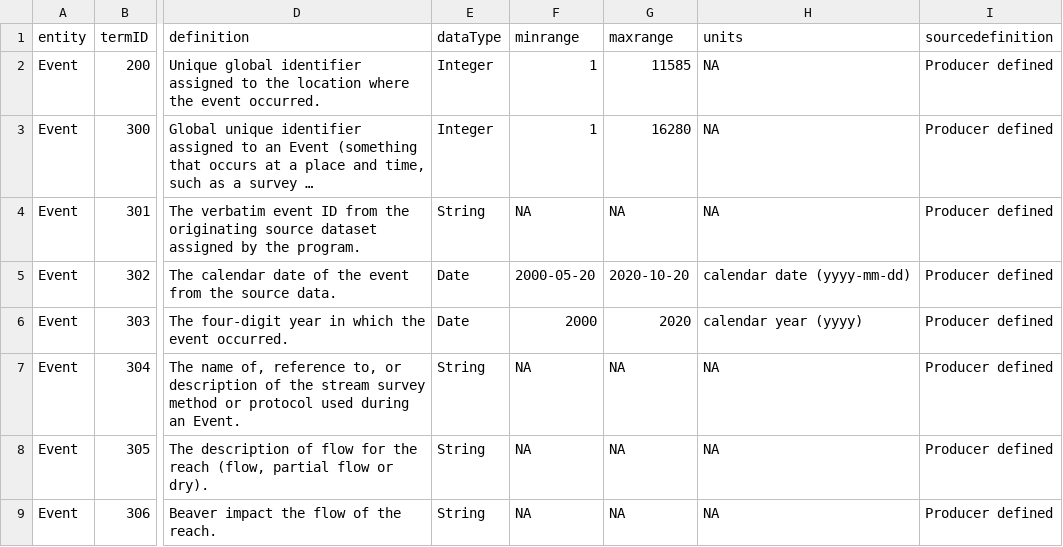
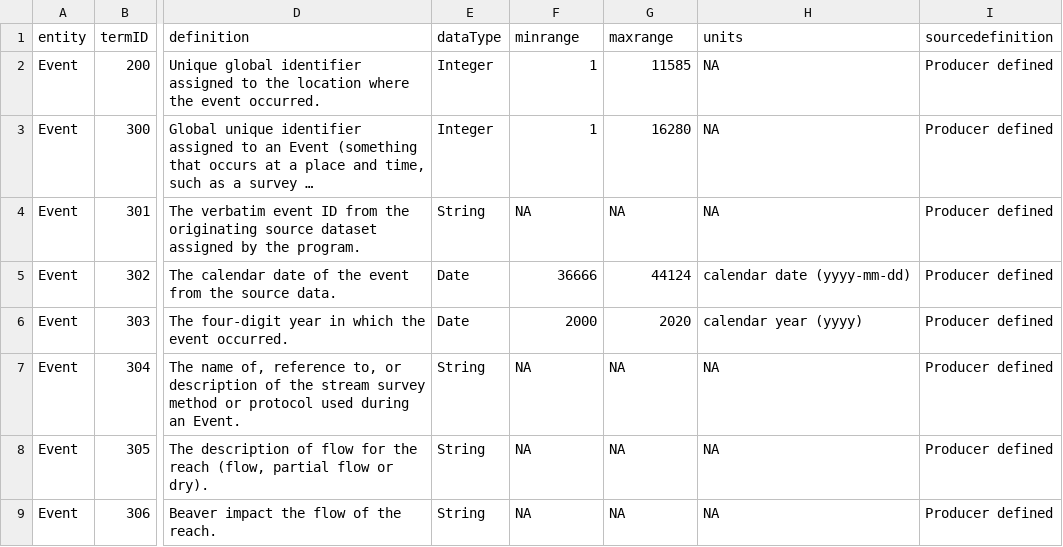
Before and after one commit to rascully/Stream-Monitoring-Data-Exchange-Specifications, a CSV file: Data Exchange Standard Tables/EventDES.csv, drawn as a sheet; only a part is shown, gaps mark what is left out; long unchanged cells end in …; the diff names each change by its address in the sheet, - before the commit and + after, or states it on an @@ line.

```diff
--- a/Data Exchange Standard Tables/EventDES.csv
+++ b/Data Exchange Standard Tables/EventDES.csv
-F5 (minrange): 2000-05-20
+F5 (minrange): 36666
-G5 (maxrange): 2020-10-20
+G5 (maxrange): 44124
```
Also changed, not shown: Data Exchange Standard Tables/LocationDES.csv, Data Exchange Standard Tables/MeasurementOrFactDES.csv, 4 other files.
